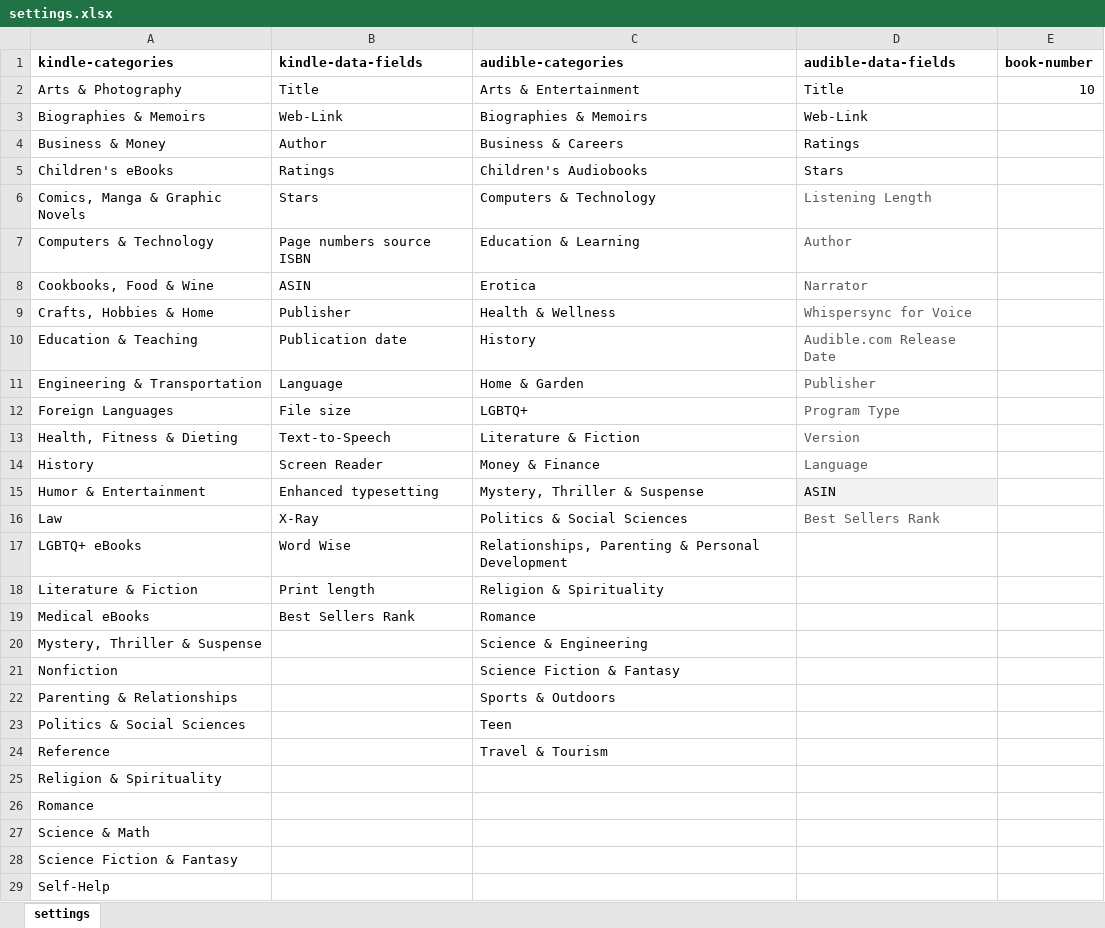
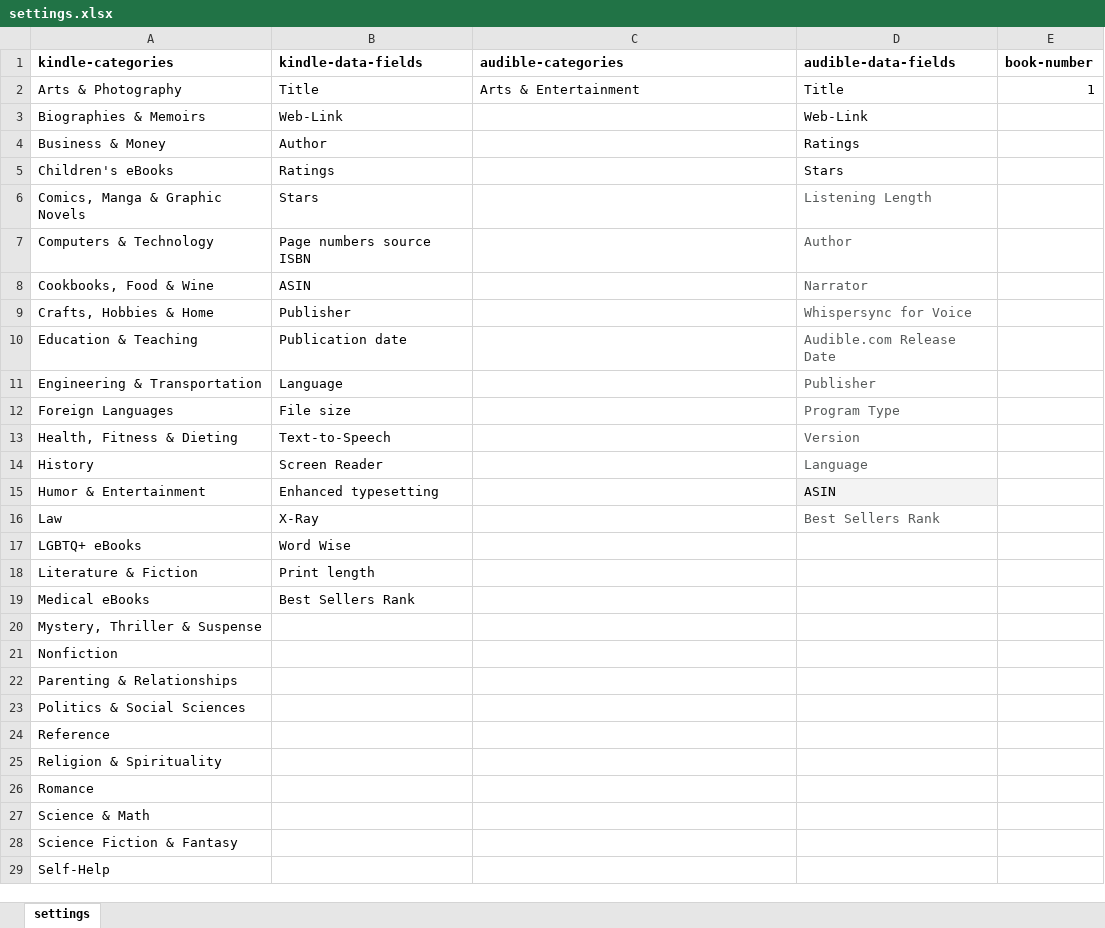
Before and after one commit to adnanshahz2018/Amazon, an Excel workbook: audible/code/settings.xlsx, sheet settings, drawn as a sheet; only a part is shown; values as stored, in another font and other column widths than the file's, no borders; the diff names each change by its address in the sheet, - before the commit and + after, or states it on an @@ line.

Commit message:
Updated Data Fiiles

```diff
--- a/audible/code/settings.xlsx (sheet settings)
+++ b/audible/code/settings.xlsx (sheet settings)
-E2 (book-number): 10
+E2 (book-number): 1
-C3 (audible-categories): Biographies & Memoirs
+C3 (audible-categories): (empty)
-C4 (audible-categories): Business & Careers
+C4 (audible-categories): (empty)
-C5 (audible-categories): Children's Audiobooks
+C5 (audible-categories): (empty)
-C6 (audible-categories): Computers & Technology
+C6 (audible-categories): (empty)
-C7 (audible-categories): Education & Learning
+C7 (audible-categories): (empty)
-C8 (audible-categories): Erotica
+C8 (audible-categories): (empty)
-C9 (audible-categories): Health & Wellness
+C9 (audible-categories): (empty)
-C10 (audible-categories): History
+C10 (audible-categories): (empty)
-C11 (audible-categories): Home & Garden
+C11 (audible-categories): (empty)
-C12 (audible-categories): LGBTQ+
+C12 (audible-categories): (empty)
-C13 (audible-categories): Literature & Fiction
+C13 (audible-categories): (empty)
-C14 (audible-categories): Money & Finance
+C14 (audible-categories): (empty)
-C15 (audible-categories): Mystery, Thriller & Suspense
+C15 (audible-categories): (empty)
-C16 (audible-categories): Politics & Social Sciences
+C16 (audible-categories): (empty)
-C17 (audible-categories): Relationships, Parenting & Personal Development
+C17 (audible-categories): (empty)
-C18 (audible-categories): Religion & Spirituality
+C18 (audible-categories): (empty)
-C19 (audible-categories): Romance
+C19 (audible-categories): (empty)
-C20 (audible-categories): Science & Engineering
+C20 (audible-categories): (empty)
-C21 (audible-categories): Science Fiction & Fantasy
+C21 (audible-categories): (empty)
-C22 (audible-categories): Sports & Outdoors
+C22 (audible-categories): (empty)
-C23 (audible-categories): Teen
+C23 (audible-categories): (empty)
-C24 (audible-categories): Travel & Tourism
+C24 (audible-categories): (empty)
```
Also changed, not shown: 14 other files.
